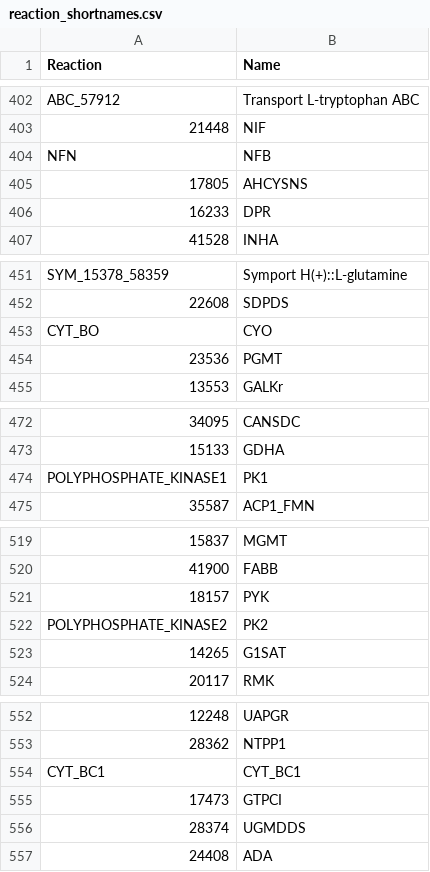
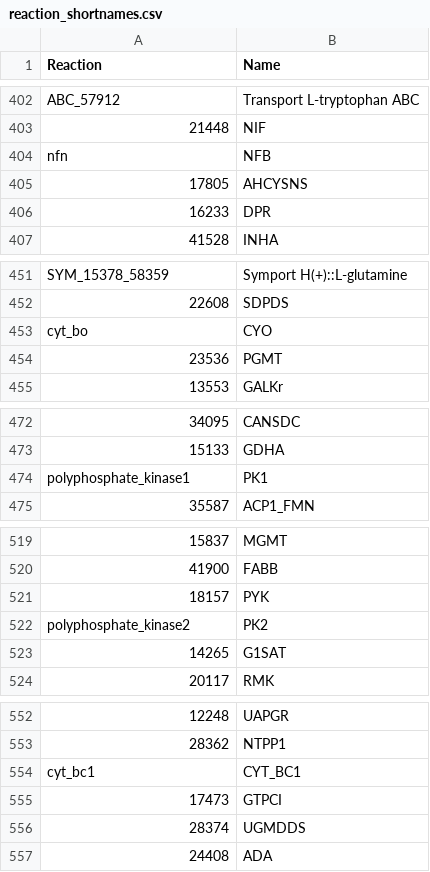
Before and after one commit to stelmo/VibrioNatriegens, a CSV file: data/model/reaction_shortnames.csv, drawn as a sheet; only a part is shown, gaps mark what is left out; the diff covers the shown part only; the diff names each change by its address in the sheet, - before the commit and + after, or states it on an @@ line.

```diff
--- a/data/model/reaction_shortnames.csv
+++ b/data/model/reaction_shortnames.csv
-A404 (Reaction): NFN
+A404 (Reaction): nfn
-A453 (Reaction): CYT_BO
+A453 (Reaction): cyt_bo
-A474 (Reaction): POLYPHOSPHATE_KINASE1
+A474 (Reaction): polyphosphate_kinase1
-A522 (Reaction): POLYPHOSPHATE_KINASE2
+A522 (Reaction): polyphosphate_kinase2
-A554 (Reaction): CYT_BC1
+A554 (Reaction): cyt_bc1
```
Also changed, not shown: 10 edited cells elsewhere in this file.
